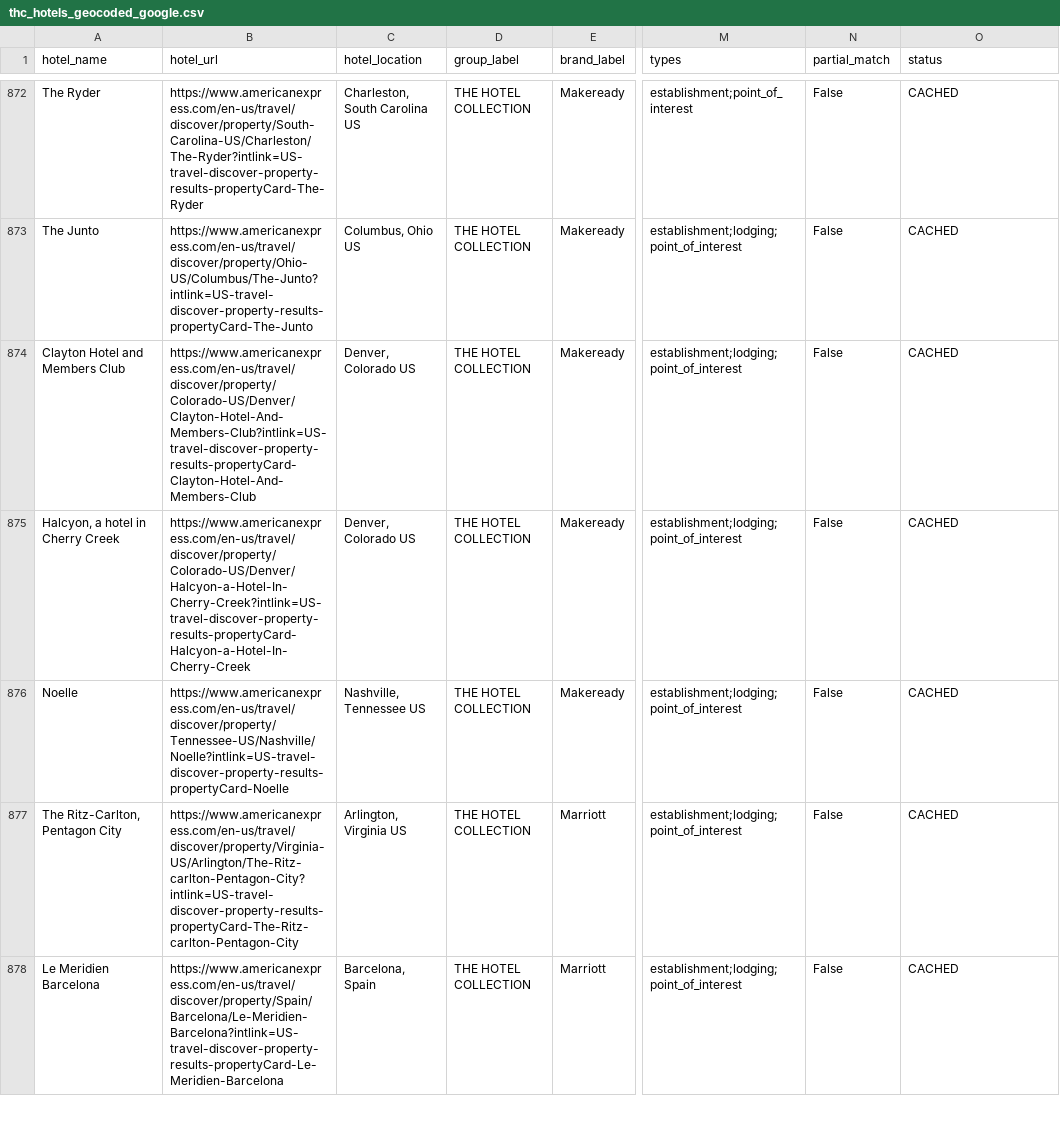
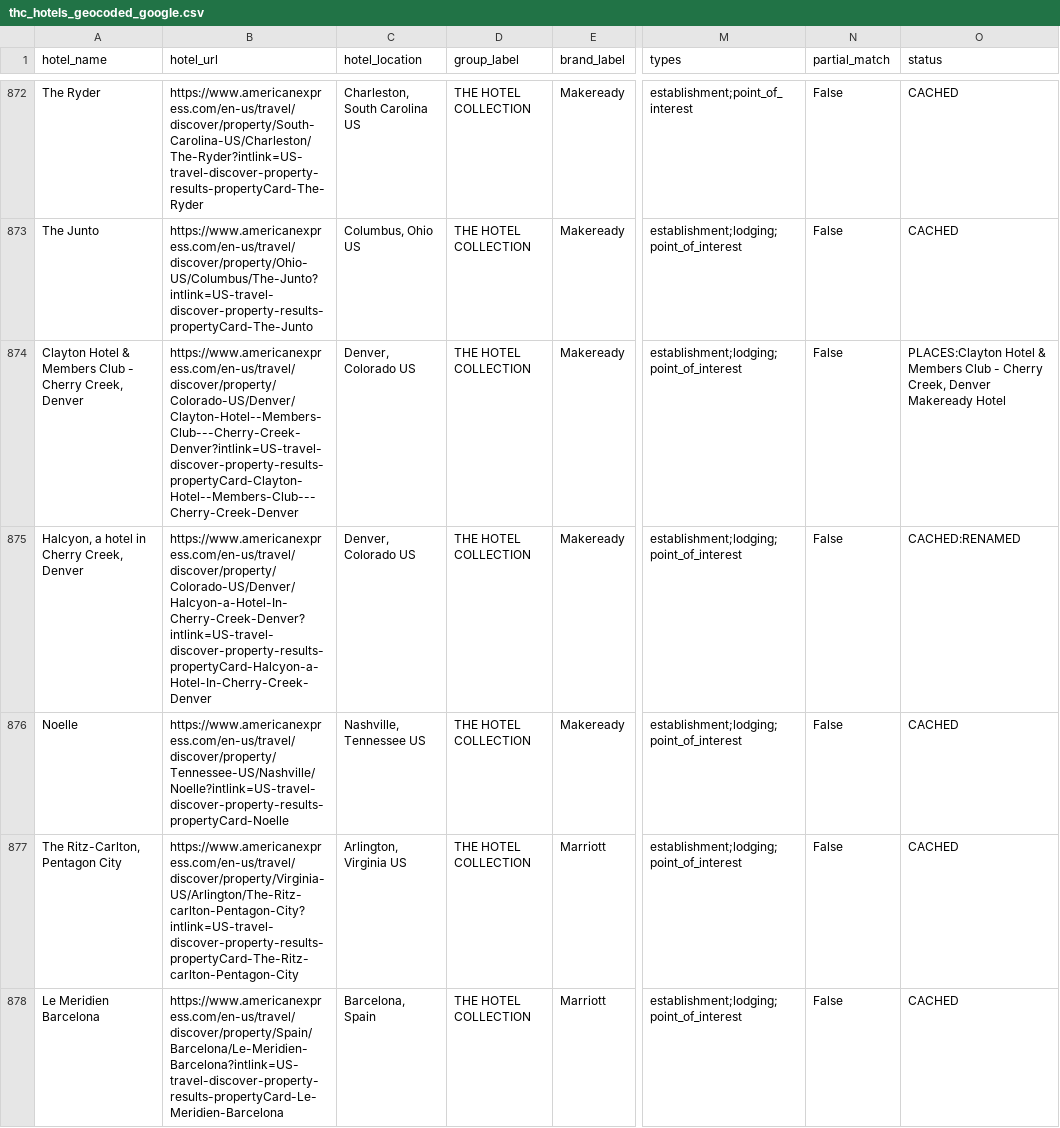
Before and after one commit to ZhengQ2/amex-hotel-credits, a CSV file: cache/thc_hotels_geocoded_google.csv, drawn as a sheet; only a part is shown, gaps mark what is left out; the diff names each change by its address in the sheet, - before the commit and + after, or states it on an @@ line.

```diff
--- a/cache/thc_hotels_geocoded_google.csv
+++ b/cache/thc_hotels_geocoded_google.csv
-A874 (hotel_name): Clayton Hotel and Members Club
+A874 (hotel_name): Clayton Hotel & Members Club - Cherry Creek, Denver
-B874 (hotel_url): https://www.americanexpress.com/en-us/travel/discover/property/Colorado-US/Denver/Clayton-Hotel-And-Members-Club?intlink=US-travel-discover-property-results-propertyCard-Clayton-Hotel-And-Members-Club
+B874 (hotel_url): https://www.americanexpress.com/en-us/travel/discover/property/Colorado-US/Denver/Clayton-Hotel--Members-Club---Cherry-Creek-Denver?intlink=US-travel-discover-property-results-propertyCard-Clayton-Hotel--Members-Club---Cherry-Creek-Denver
-O874 (status): CACHED
+O874 (status): PLACES:Clayton Hotel & Members Club - Cherry Creek, Denver Makeready Hotel
-A875 (hotel_name): Halcyon, a hotel in Cherry Creek
+A875 (hotel_name): Halcyon, a hotel in Cherry Creek, Denver
-B875 (hotel_url): https://www.americanexpress.com/en-us/travel/discover/property/Colorado-US/Denver/Halcyon-a-Hotel-In-Cherry-Creek?intlink=US-travel-discover-property-results-propertyCard-Halcyon-a-Hotel-In-Cherry-Creek
+B875 (hotel_url): https://www.americanexpress.com/en-us/travel/discover/property/Colorado-US/Denver/Halcyon-a-Hotel-In-Cherry-Creek-Denver?intlink=US-travel-discover-property-results-propertyCard-Halcyon-a-Hotel-In-Cherry-Creek-Denver
-O875 (status): CACHED
+O875 (status): CACHED:RENAMED
```
Also changed, not shown: 2 other files.
